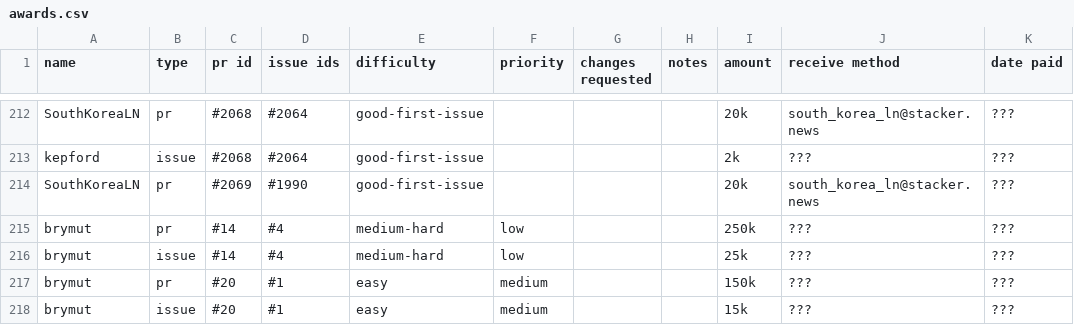
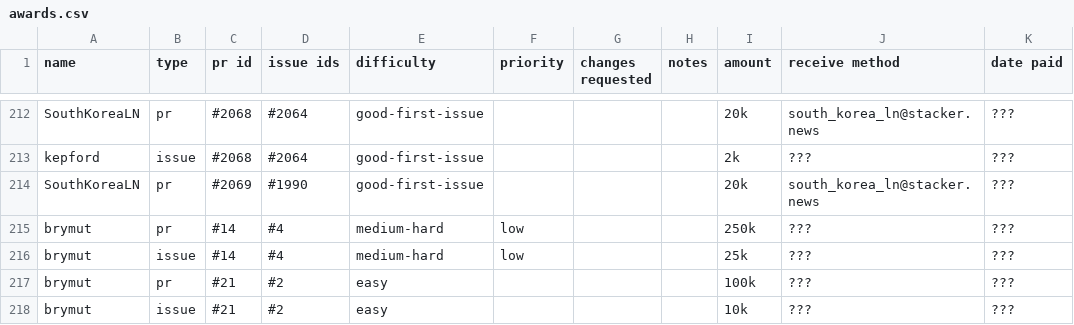
Before and after one commit to brymut/stacker.news, a CSV file: awards.csv, drawn as a sheet; only a part is shown, gaps mark what is left out.

```diff
--- a/awards.csv
+++ b/awards.csv
@@ -216,3 +216,3 @@ brymut,pr,#14,#4,medium-hard,low,,,250k,???,???
 brymut,issue,#14,#4,medium-hard,low,,,25k,???,???
-brymut,pr,#20,#1,easy,medium,,,150k,???,???
-brymut,issue,#20,#1,easy,medium,,,15k,???,???
+brymut,pr,#21,#2,easy,,,,100k,???,???
+brymut,issue,#21,#2,easy,,,,10k,???,???
```
Also changed, not shown: 1 other file.
